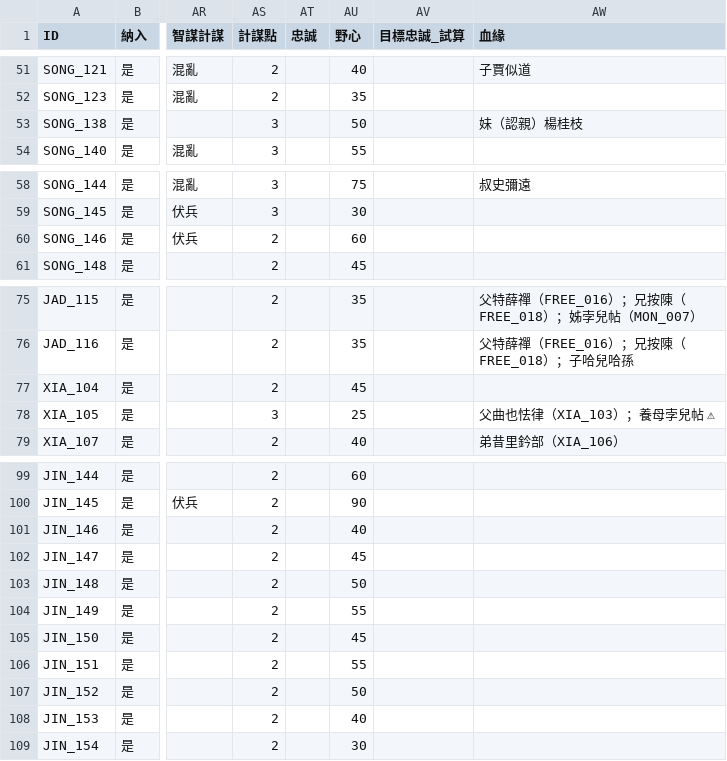
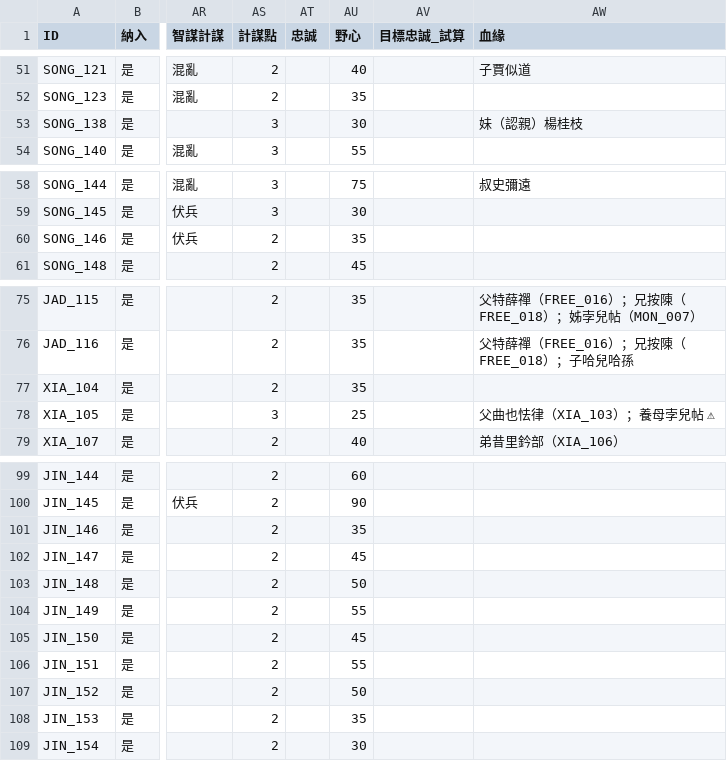
Before and after one commit to maybe-su/xcj4-public, a CSV file: people/人物_在野.csv, drawn as a sheet; only a part is shown, gaps mark what is left out; the diff covers the shown part only; the diff names each change by its address in the sheet, - before the commit and + after, or states it on an @@ line.

```diff
--- a/people/人物_在野.csv
+++ b/people/人物_在野.csv
-AU53 (野心): 50
+AU53 (野心): 30
-AU60 (野心): 60
+AU60 (野心): 35
-AU77 (野心): 45
+AU77 (野心): 35
-AU101 (野心): 40
+AU101 (野心): 35
-AU108 (野心): 40
+AU108 (野心): 35
```
Also changed, not shown: 2 edited cells elsewhere in this file, people/人物_依血緣.csv, people/人物_克烈.csv, 7 other files.
